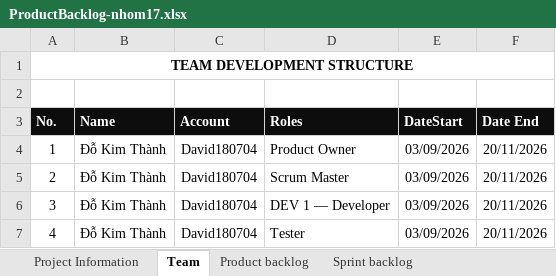
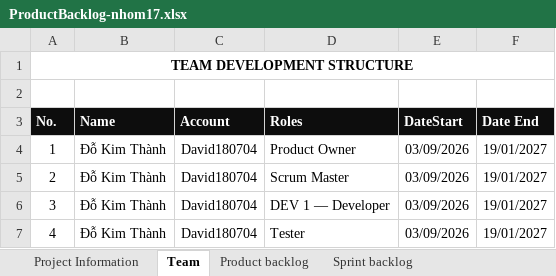
Before and after one commit to David180704/17-HethongQuanliGiaohang, an Excel workbook: docs/ProductBacklog-nhom17.xlsx, sheet Team, drawn as a sheet; values as stored, in another font and other column widths than the file's, no borders; the diff names each change by its address in the sheet, - before the commit and + after, or states it on an @@ line.

```diff
--- a/docs/ProductBacklog-nhom17.xlsx (sheet Team)
+++ b/docs/ProductBacklog-nhom17.xlsx (sheet Team)
-F4:F7 (Date End): 20/11/2026
+F4:F7 (Date End): 19/01/2027
```
Also changed, not shown: sheet Sprint backlog, sheet Product backlog, 12 other files.
